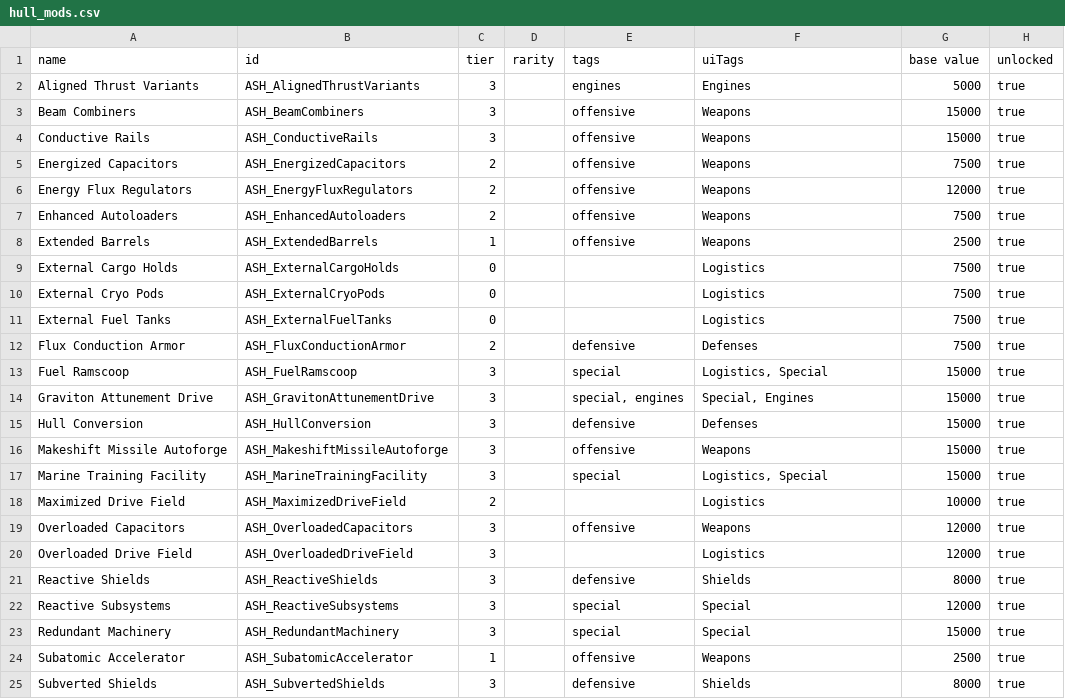
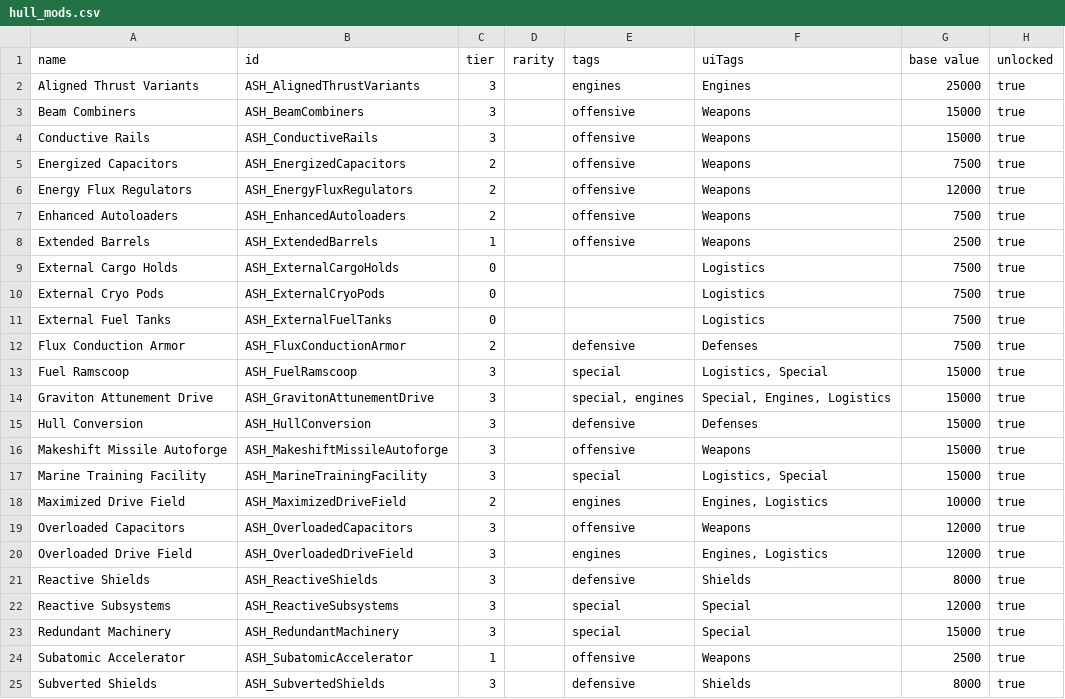
Before and after one commit to AudaxLudos/aptly-simple-hullmods, a CSV file: data/hullmods/hull_mods.csv, drawn as a sheet; only a part is shown; the diff names each change by its address in the sheet, - before the commit and + after, or states it on an @@ line.

Commit message:
Pre-release 0.6.7

```diff
--- a/data/hullmods/hull_mods.csv
+++ b/data/hullmods/hull_mods.csv
-G2 (base value): 5000
+G2 (base value): 25000
-F14 (uiTags): Special, Engines
+F14 (uiTags): Special, Engines, Logistics
-E18 (tags): (empty)
+E18 (tags): engines
-F18 (uiTags): Logistics
+F18 (uiTags): Engines, Logistics
-E20 (tags): (empty)
+E20 (tags): engines
-F20 (uiTags): Logistics
+F20 (uiTags): Engines, Logistics
```
